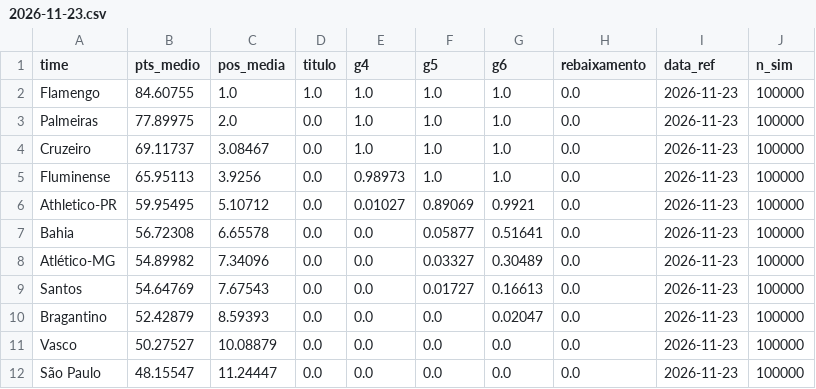
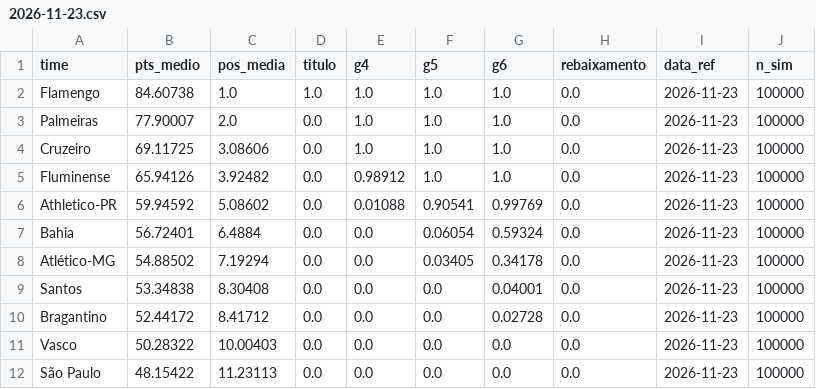
Before and after one commit to AndreiGitH/brasileirao-probabilidades, a CSV file: data/processed/simulacoes/2026-11-23.csv, drawn as a sheet; only a part is shown; the diff covers the shown part only.

```diff
--- a/data/processed/simulacoes/2026-11-23.csv
+++ b/data/processed/simulacoes/2026-11-23.csv
@@ -1,12 +1,12 @@
 time,pts_medio,pos_media,titulo,g4,g5,g6,rebaixamento,data_ref,n_sim
-Flamengo,84.60755,1.0,1.0,1.0,1.0,1.0,0.0,2026-11-23,100000
-Palmeiras,77.89975,2.0,0.0,1.0,1.0,1.0,0.0,2026-11-23,100000
-Cruzeiro,69.11737,3.08467,0.0,1.0,1.0,1.0,0.0,2026-11-23,100000
-Fluminense,65.95113,3.9256,0.0,0.98973,1.0,1.0,0.0,2026-11-23,100000
-Athletico-PR,59.95495,5.10712,0.0,0.01027,0.89069,0.9921,0.0,2026-11-23,100000
-Bahia,56.72308,6.65578,0.0,0.0,0.05877,0.51641,0.0,2026-11-23,100000
-Atlético-MG,54.89982,7.34096,0.0,0.0,0.03327,0.30489,0.0,2026-11-23,100000
-Santos,54.64769,7.67543,0.0,0.0,0.01727,0.16613,0.0,2026-11-23,100000
-Bragantino,52.42879,8.59393,0.0,0.0,0.0,0.02047,0.0,2026-11-23,100000
-Vasco,50.27527,10.08879,0.0,0.0,0.0,0.0,0.0,2026-11-23,100000
-São Paulo,48.15547,11.24447,0.0,0.0,0.0,0.0,0.0,2026-11-23,100000
+Flamengo,84.60738,1.0,1.0,1.0,1.0,1.0,0.0,2026-11-23,100000
+Palmeiras,77.90007,2.0,0.0,1.0,1.0,1.0,0.0,2026-11-23,100000
+Cruzeiro,69.11725,3.08606,0.0,1.0,1.0,1.0,0.0,2026-11-23,100000
+Fluminense,65.94126,3.92482,0.0,0.98912,1.0,1.0,0.0,2026-11-23,100000
+Athletico-PR,59.94592,5.08602,0.0,0.01088,0.90541,0.99769,0.0,2026-11-23,100000
+Bahia,56.72401,6.4884,0.0,0.0,0.06054,0.59324,0.0,2026-11-23,100000
+Atlético-MG,54.88502,7.19294,0.0,0.0,0.03405,0.34178,0.0,2026-11-23,100000
+Santos,53.34838,8.30408,0.0,0.0,0.0,0.04001,0.0,2026-11-23,100000
+Bragantino,52.44172,8.41712,0.0,0.0,0.0,0.02728,0.0,2026-11-23,100000
+Vasco,50.28322,10.00403,0.0,0.0,0.0,0.0,0.0,2026-11-23,100000
+São Paulo,48.15422,11.23113,0.0,0.0,0.0,0.0,0.0,2026-11-23,100000
```
Also changed, not shown: 23 edited cells elsewhere in this file, data/processed/jogos.csv, data/processed/simulacoes/2026-11-23_jogos.csv, 3 other files.
